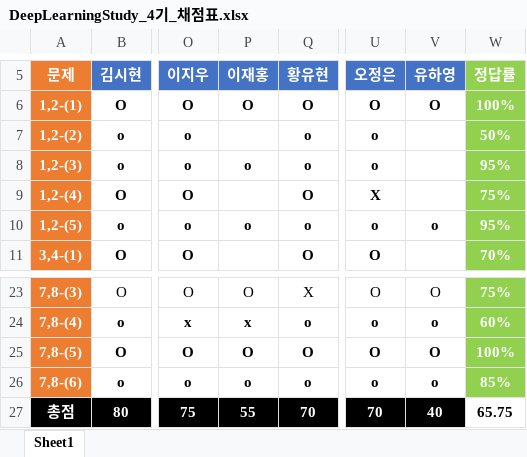
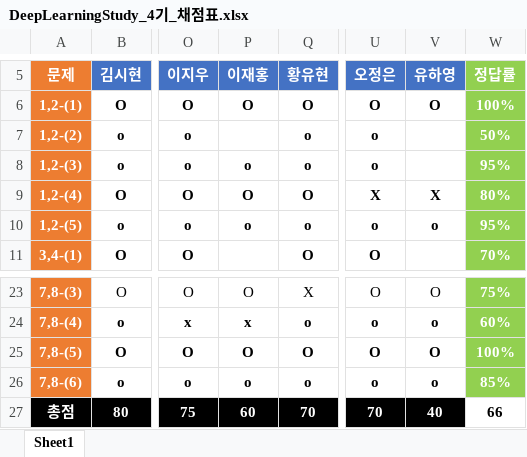
Before and after one commit to longBright/2022_DeepLearningStudy, an Excel workbook: 02_Test_Data/DeepLearningStudy_4기_채점표.xlsx, sheet Sheet1, drawn as a sheet; only a part is shown, gaps mark what is left out; values as stored, in another font and other column widths than the file's, no borders; the diff names each change by its address in the sheet, - before the commit and + after, or states it on an @@ line.

Commit message:
Kim

```diff
--- a/02_Test_Data/DeepLearningStudy_4기_채점표.xlsx (sheet Sheet1)
+++ b/02_Test_Data/DeepLearningStudy_4기_채점표.xlsx (sheet Sheet1)
-P9 (이재홍): (empty)
+P9 (이재홍): O
-V9 (유하영): (empty)
+V9 (유하영): X
-W9 (정답률): 75%
+W9 (정답률): 80%
-P27 (이재홍): 55
+P27 (이재홍): 60
-W27 (정답률): 65.75
+W27 (정답률): 66
```
